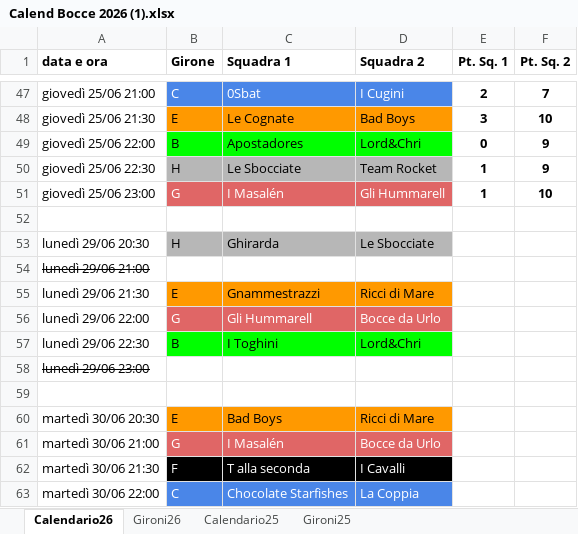
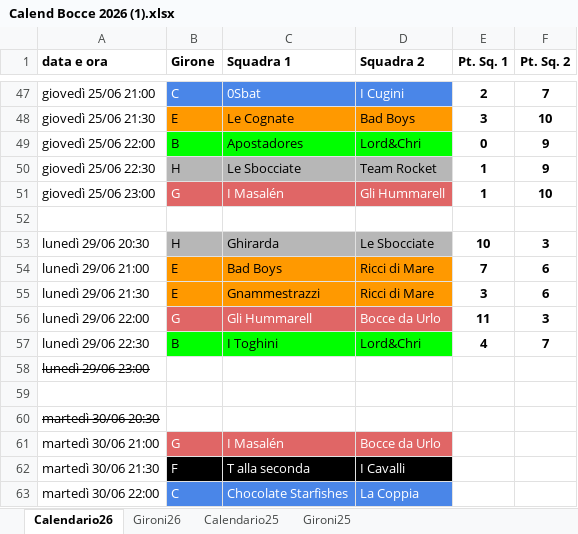
Before and after one commit to SirAnderson/BocceInco, an Excel workbook: Resources/Calend Bocce 2026 (1).xlsx, sheet Calendario26, drawn as a sheet; only a part is shown, gaps mark what is left out; values as stored, in another font and other column widths than the file's, no borders; charts and pictures not drawn; the diff names each change by its address in the sheet, - before the commit and + after, or states it on an @@ line.

```diff
--- a/Resources/Calend Bocce 2026 (1).xlsx (sheet Calendario26)
+++ b/Resources/Calend Bocce 2026 (1).xlsx (sheet Calendario26)
-E53 (Pt. Sq. 1): (empty)
+E53 (Pt. Sq. 1): 10
-F53 (Pt. Sq. 2): (empty)
+F53 (Pt. Sq. 2): 3
-A54 strikethrough: on
+A54 strikethrough: off
-B54 (Girone): (empty)
+B54 (Girone): E
-B54:D54 fill: none
+B54:D54 fill: #FF9900
-C54 (Squadra 1): (empty)
+C54 (Squadra 1): Bad Boys
-D54 (Squadra 2): (empty)
+D54 (Squadra 2): Ricci di Mare
-E54 (Pt. Sq. 1): (empty)
+E54 (Pt. Sq. 1): 7
-F54:F55 (Pt. Sq. 2): (empty)
+F54:F55 (Pt. Sq. 2): 6
-E55 (Pt. Sq. 1): (empty)
+E55 (Pt. Sq. 1): 3
-E56 (Pt. Sq. 1): (empty)
+E56 (Pt. Sq. 1): 11
-F56 (Pt. Sq. 2): (empty)
+F56 (Pt. Sq. 2): 3
-E57 (Pt. Sq. 1): (empty)
+E57 (Pt. Sq. 1): 4
-F57 (Pt. Sq. 2): (empty)
+F57 (Pt. Sq. 2): 7
-A60 strikethrough: off
+A60 strikethrough: on
-B60 (Girone): E
+B60 (Girone): (empty)
-B60:D60 fill: #FF9900
+B60:D60 fill: none
-C60 (Squadra 1): Bad Boys
+C60 (Squadra 1): (empty)
-D60 (Squadra 2): Ricci di Mare
+D60 (Squadra 2): (empty)
```
Also changed, not shown: 5 other files.
